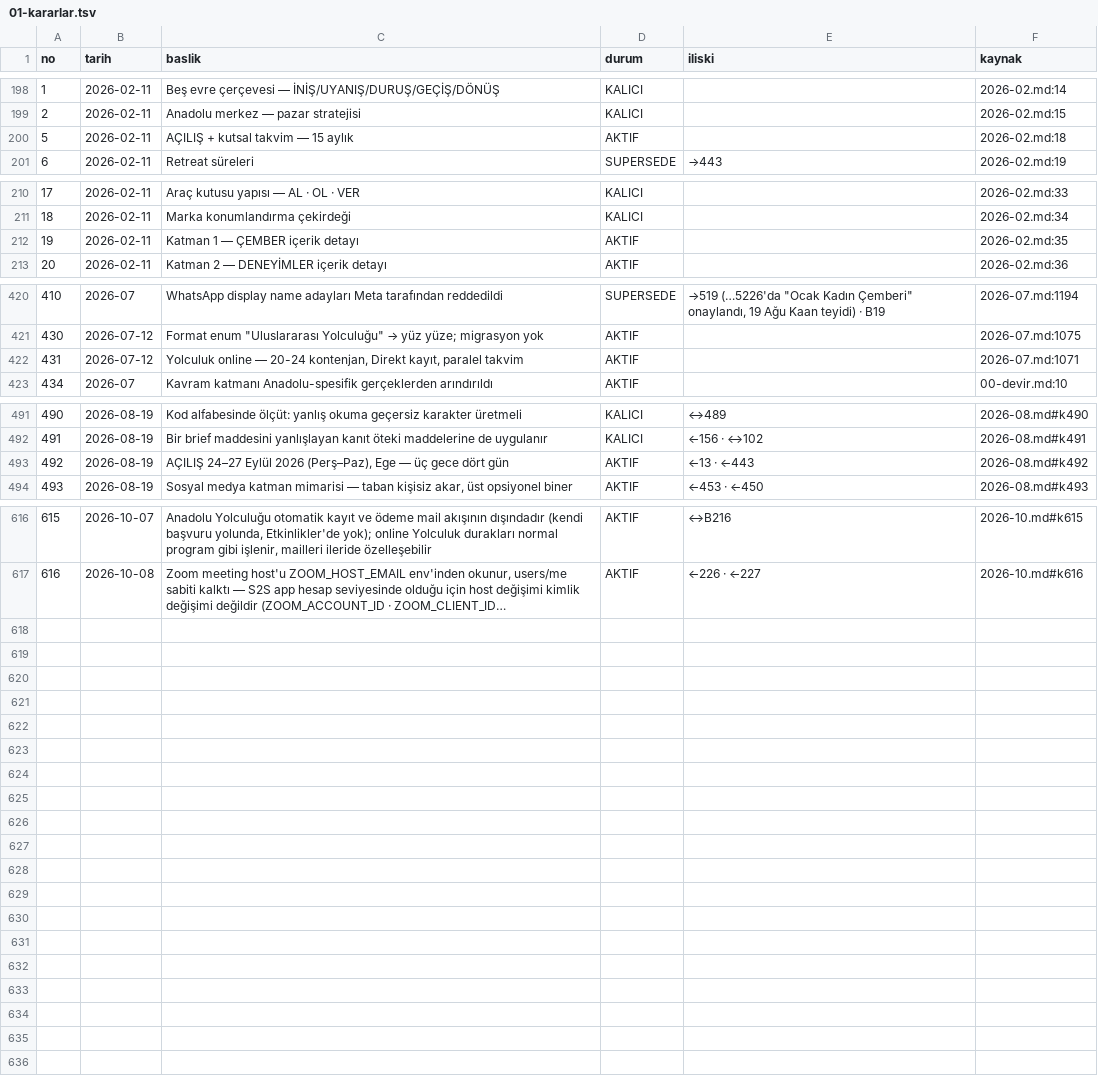
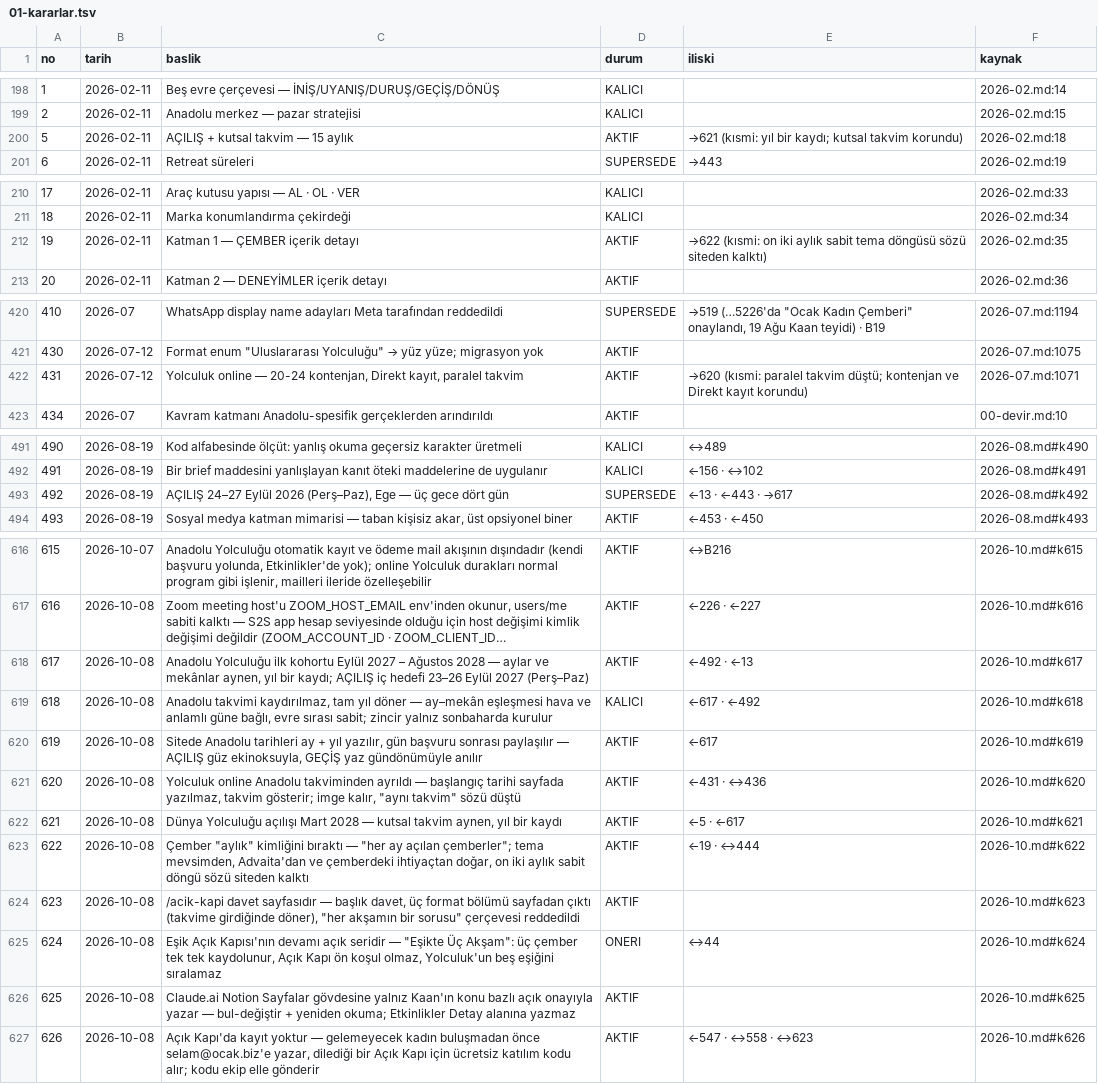
Before and after one commit to hlaorpz/ocak, a TSV file: docs/01-kararlar.tsv, drawn as a sheet; only a part is shown, gaps mark what is left out; long unchanged cells end in …; the diff covers the shown part only; the diff names each change by its address in the sheet, - before the commit and + after, or states it on an @@ line.

```diff
--- a/docs/01-kararlar.tsv
+++ b/docs/01-kararlar.tsv
-E200 (iliski): (empty)
+E200 (iliski): →621 (kısmi: yıl bir kaydı; kutsal takvim korundu)
-E212 (iliski): (empty)
+E212 (iliski): →622 (kısmi: on iki aylık sabit tema döngüsü sözü siteden kalktı)
-E422 (iliski): (empty)
+E422 (iliski): →620 (kısmi: paralel takvim düştü; kontenjan ve Direkt kayıt korundu)
-D493 (durum): AKTIF
+D493 (durum): SUPERSEDE
-E493 (iliski): ←13 · ←443
+E493 (iliski): ←13 · ←443 · →617
+row 618: 617 | 2026-10-08 | Anadolu Yolculuğu ilk kohortu Eylül 2027 – Ağustos 2028 — aylar ve mekânlar aynen, yıl bir kaydı; AÇILIŞ iç hedefi 23–26 Eylül 2027 (Perş–Paz) | AKTIF | ←492 · ←13 | 2026-10.md#k617
+row 619: 618 | 2026-10-08 | Anadolu takvimi kaydırılmaz, tam yıl döner — ay–mekân eşleşmesi hava ve anlamlı güne bağlı, evre sırası sabit; zincir yalnız sonbaharda kurulur | KALICI | ←617 · ←492 | 2026-10.md#k618
+row 620: 619 | 2026-10-08 | Sitede Anadolu tarihleri ay + yıl yazılır, gün başvuru sonrası paylaşılır — AÇILIŞ güz ekinoksuyla, GEÇİŞ yaz gündönümüyle anılır | AKTIF | ←617 | 2026-10.md#k619
+row 621: 620 | 2026-10-08 | Yolculuk online Anadolu takviminden ayrıldı — başlangıç tarihi sayfada yazılmaz, takvim gösterir; imge kalır, "aynı takvim" sözü düştü | AKTIF | ←431 · ↔436 | 2026-10.md#k620
+row 622: 621 | 2026-10-08 | Dünya Yolculuğu açılışı Mart 2028 — kutsal takvim aynen, yıl bir kaydı | AKTIF | ←5 · ←617 | 2026-10.md#k621
+row 623: 622 | 2026-10-08 | Çember "aylık" kimliğini bıraktı — "her ay açılan çemberler"; tema mevsimden, Advaita'dan ve çemberdeki ihtiyaçtan doğar, on iki aylık sabit döngü sözü siteden kalktı | AKTIF | ←19 · ↔444 | 2026-10.md#k622
+row 624: 623 | 2026-10-08 | /acik-kapi davet sayfasıdır — başlık davet, üç format bölümü sayfadan çıktı (takvime girdiğinde döner), "her akşamın bir sorusu" çerçevesi reddedildi | AKTIF |  | 2026-10.md#k623
+row 625: 624 | 2026-10-08 | Eşik Açık Kapısı'nın devamı açık seridir — "Eşikte Üç Akşam": üç çember tek tek kaydolunur, Açık Kapı ön koşul olmaz, Yolculuk'un beş eşiğini sıralamaz | ONERI | ↔44 | 2026-10.md#k624
+row 626: 625 | 2026-10-08 | Claude.ai Notion Sayfalar gövdesine yalnız Kaan'ın konu bazlı açık onayıyla yazar — bul-değiştir + yeniden okuma; Etkinlikler Detay alanına yazmaz | AKTIF |  | 2026-10.md#k625
+row 627: 626 | 2026-10-08 | Açık Kapı'da kayıt yoktur — gelemeyecek kadın buluşmadan önce selam@ocak.biz'e yazar, dilediği bir Açık Kapı için ücretsiz katılım kodu alır; kodu ekip elle gönderir | AKTIF | ←547 · ↔558 · ↔623 | 2026-10.md#k626
```
Also changed, not shown: 1 edited cell elsewhere in this file, 5 other files.
